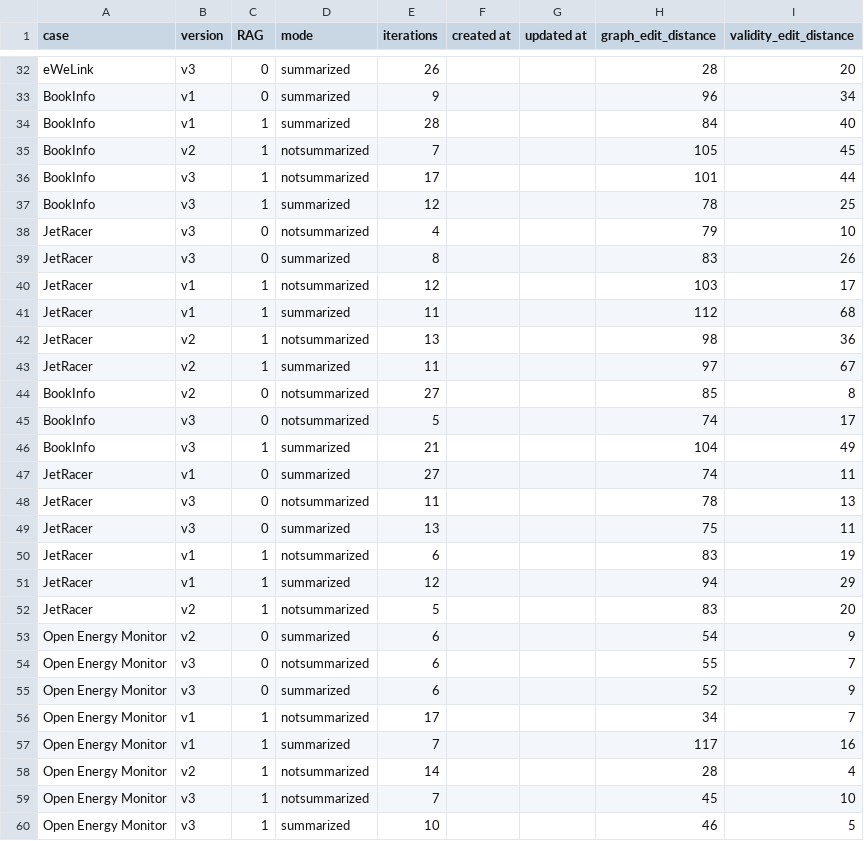
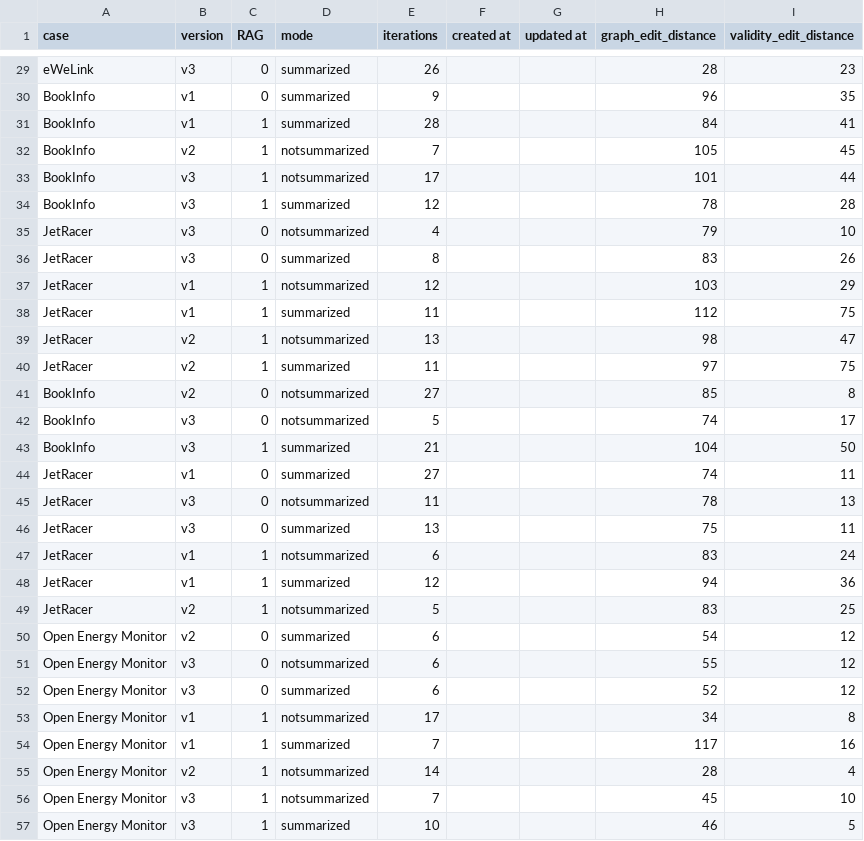
Before and after one commit to maxrak/LLMtests, a CSV file: dati_validity.csv, drawn as a sheet; only a part is shown, gaps mark what is left out; addresses are those after the commit; the diff covers the shown part only; the diff names each change by its address in the sheet, - before the commit and + after, or states it on an @@ line.

```diff
--- a/dati_validity.csv
+++ b/dati_validity.csv
-I29 (validity_edit_distance): 20
+I29 (validity_edit_distance): 23
-I30 (validity_edit_distance): 34
+I30 (validity_edit_distance): 35
-I31 (validity_edit_distance): 40
+I31 (validity_edit_distance): 41
-I34 (validity_edit_distance): 25
+I34 (validity_edit_distance): 28
-I37 (validity_edit_distance): 17
+I37 (validity_edit_distance): 29
-I38 (validity_edit_distance): 68
+I38 (validity_edit_distance): 75
-I39 (validity_edit_distance): 36
+I39 (validity_edit_distance): 47
-I40 (validity_edit_distance): 67
+I40 (validity_edit_distance): 75
-I43 (validity_edit_distance): 49
+I43 (validity_edit_distance): 50
-I47 (validity_edit_distance): 19
+I47 (validity_edit_distance): 24
-I48 (validity_edit_distance): 29
+I48 (validity_edit_distance): 36
-I49 (validity_edit_distance): 20
+I49 (validity_edit_distance): 25
-I50 (validity_edit_distance): 9
+I50 (validity_edit_distance): 12
-I51 (validity_edit_distance): 7
+I51 (validity_edit_distance): 12
-I52 (validity_edit_distance): 9
+I52 (validity_edit_distance): 12
-I53 (validity_edit_distance): 7
+I53 (validity_edit_distance): 8
```
Also changed, not shown: 7 added rows, 3 removed rows and 80 edited cells elsewhere in this file, dati_processo.csv, 32 other files.
